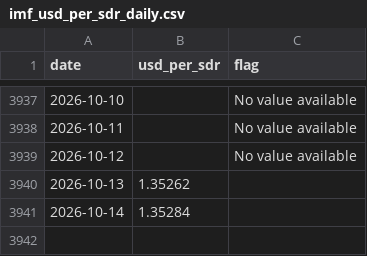
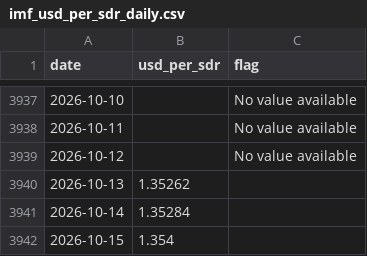
Before and after one commit to nathancouturier/jkm-ttf-arbitrage, a CSV file: data/cache/imf_usd_per_sdr_daily.csv, drawn as a sheet; only a part is shown, gaps mark what is left out; the diff names each change by its address in the sheet, - before the commit and + after, or states it on an @@ line.

```diff
--- a/data/cache/imf_usd_per_sdr_daily.csv
+++ b/data/cache/imf_usd_per_sdr_daily.csv
+row 3942: 2026-10-15 | 1.354
```
Also changed, not shown: data/cache/nyfed_sofr_daily.csv, 7 other files.
